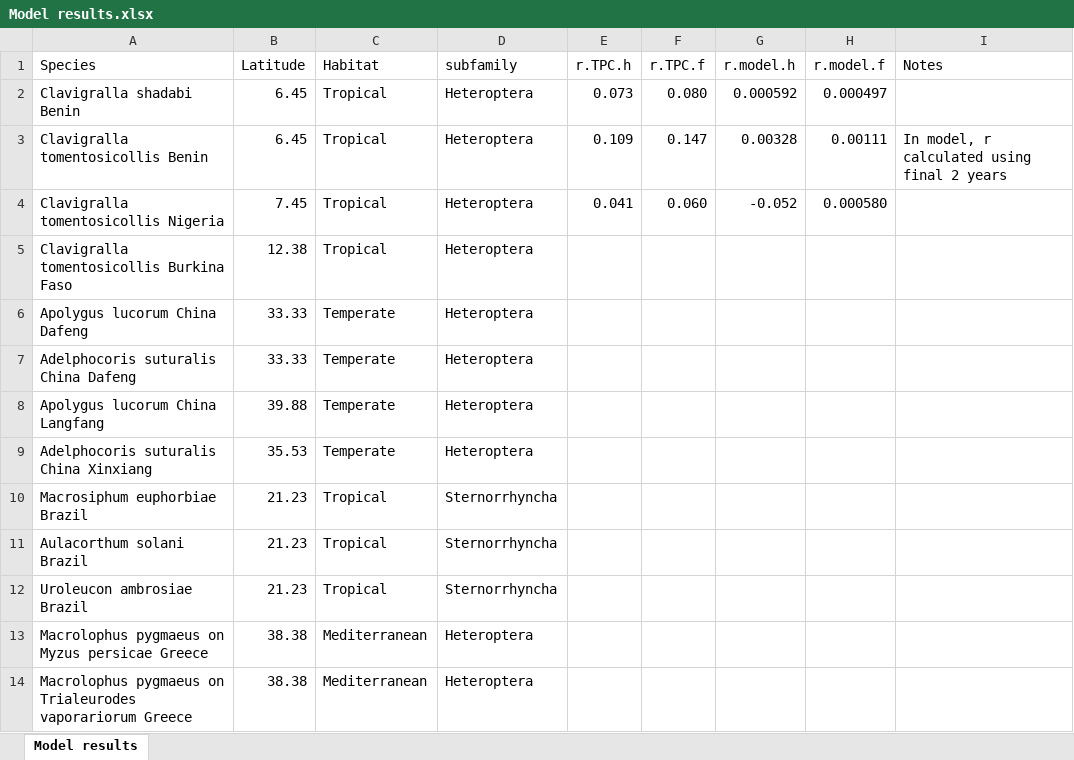
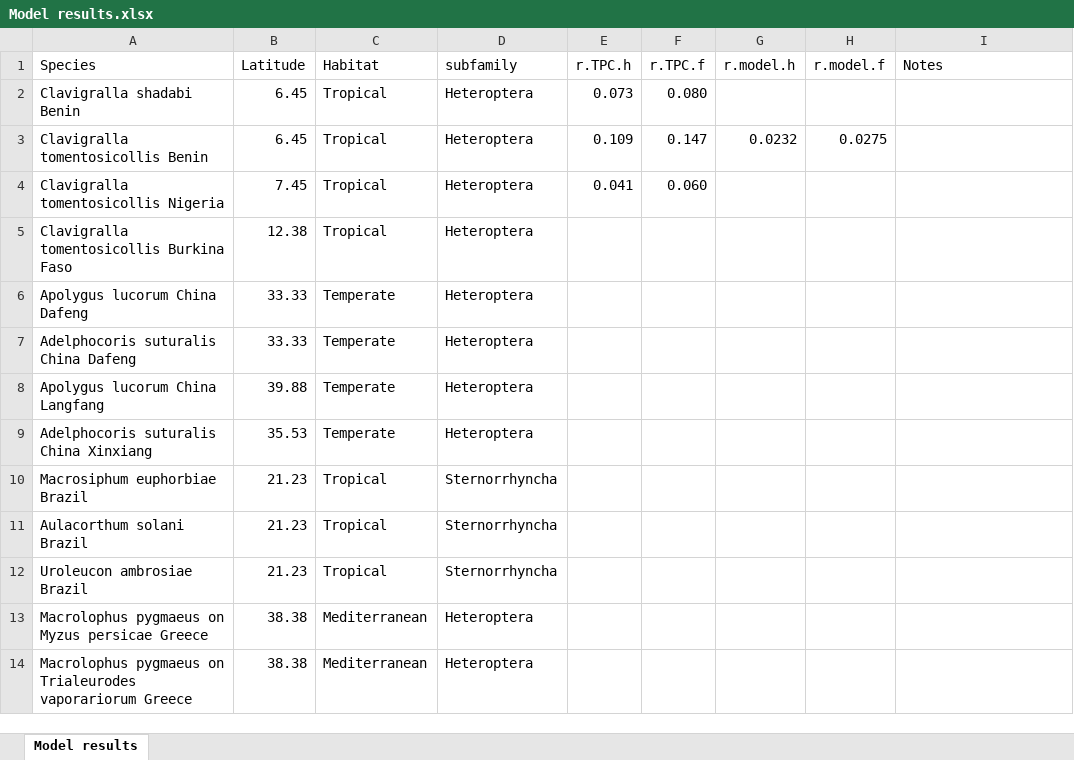
Before and after one commit to trenchproject/Insect__Climate_Change_Responses, an Excel workbook: Model results.xlsx, sheet Model results, drawn as a sheet; values as stored, in another font and other column widths than the file's, no borders; the diff names each change by its address in the sheet, - before the commit and + after, or states it on an @@ line.

Commit message:
Fixed problem with calculating r from model

```diff
--- a/Model results.xlsx (sheet Model results)
+++ b/Model results.xlsx (sheet Model results)
-G2 (r.model.h): 0.000592
+G2 (r.model.h): (empty)
-H2 (r.model.f): 0.000497
+H2 (r.model.f): (empty)
-G3 (r.model.h): 0.00328
+G3 (r.model.h): 0.0232
-H3 (r.model.f): 0.00111
+H3 (r.model.f): 0.0275
-I3 (Notes): In model, r calculated using final 2 years
+I3 (Notes): (empty)
-G4 (r.model.h): -0.052
+G4 (r.model.h): (empty)
-H4 (r.model.f): 0.000580
+H4 (r.model.f): (empty)
```
Also changed, not shown: 10 other files.
